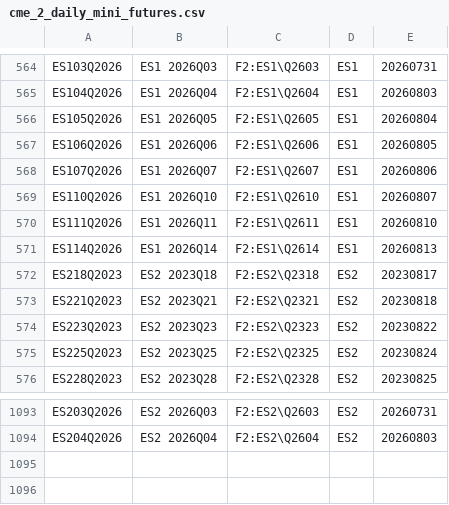
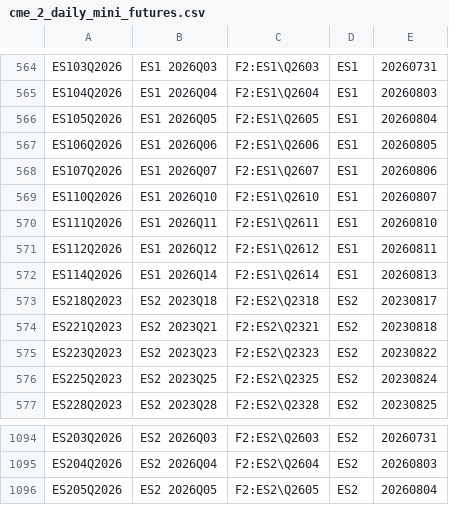
Before and after one commit to tradingview-dev/idc-expchains, a CSV file: expchains/cme_2_daily_mini_futures.csv, drawn as a sheet; only a part is shown, gaps mark what is left out; the diff names each change by its address in the sheet, - before the commit and + after, or states it on an @@ line.

Commit message:
Autocommit expchains

```diff
--- a/expchains/cme_2_daily_mini_futures.csv
+++ b/expchains/cme_2_daily_mini_futures.csv
+row 571: ES112Q2026 | ES1 2026Q12 | F2:ES1\Q2612 | ES1 | 20260811
+row 1096: ES205Q2026 | ES2 2026Q05 | F2:ES2\Q2605 | ES2 | 20260804
```
Also changed, not shown: expchains/cbot_2_globex_futures.csv, expchains/iceusa_canada_grains_futures.csv, 9 other files.
